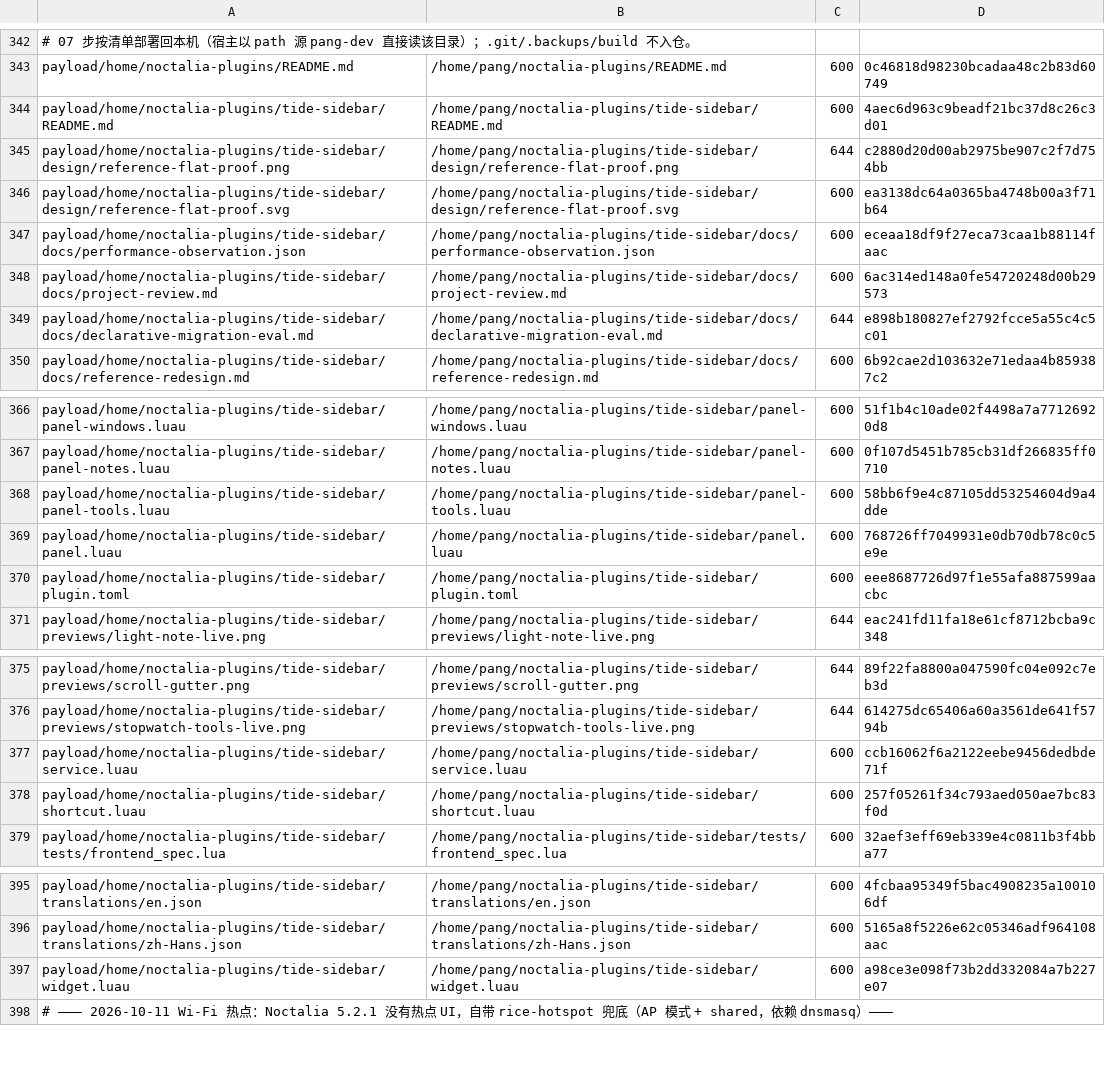
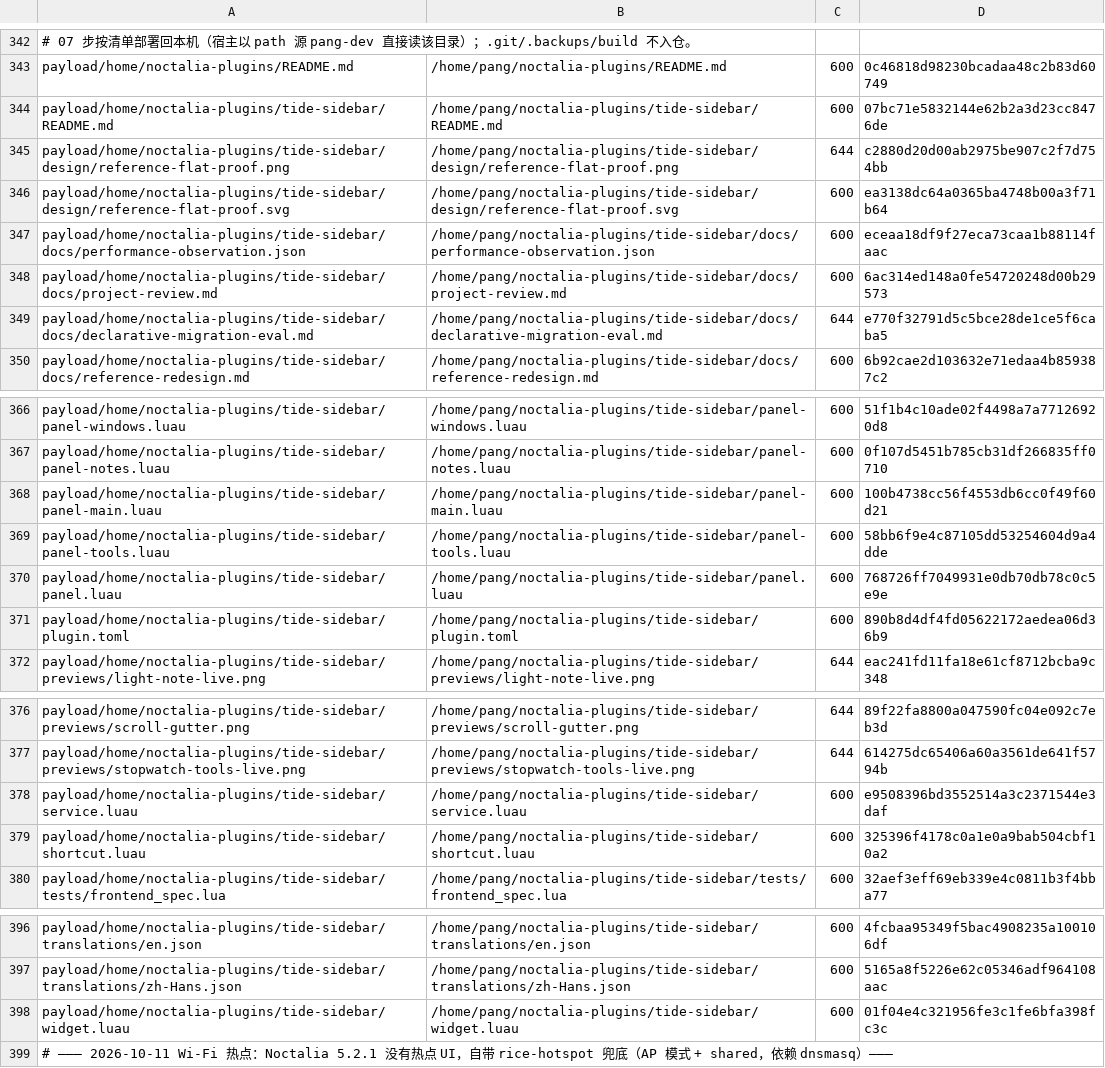
Before and after one commit to tjz123psh/arch-noctalia, a TSV file: manifests/files.tsv, drawn as a sheet; only a part is shown, gaps mark what is left out; addresses are those after the commit; the diff names each change by its address in the sheet, - before the commit and + after, or states it on an @@ line.

Commit message:
feat(tide-sidebar): 统一声明式侧栏成为默认入口（三页合一）
- 新增 panel-main.luau（约 280 行）与 [[panel]] side-panel：窗口/工具/便签三页 + 标签栏，
  capture_keys = escape / ctrl+1..3（实测键盘可切页、Esc 关闭）。
- 数据源改为 noctalia.state 的共享快照（timer/stopwatch/system/notes_snapshot），不再依赖
  private/frontend/*.json，因此原生前端不启动也能实时刷新。
- 入口全部切到新面板：shortcut.luau / widget.luau 改调 noctalia.togglePanel；niri 绑定的
  `noctalia msg plugin … toggle` 在服务里同样转给新面板。
- service.luau 不再主动 frontend:start()：实测切换后没有 gjs 常驻（省掉 219 MiB RSS），
  gtk4-layer-shell 也不再是运行必需（仍在清单里，留给原生回退）。
- 原生 GTK 代码一行没删；回退步骤写在 docs/declarative-migration-eval.md 第 8 节。
- 安装器：files.tsv 420 行、md5 与规模锁同步。

验证：插件 lint 0 errors / 0 warnings、python tests/run_all.py 全过；
tools/selfcheck.sh all checks passed；tests/run-all.sh ALL TESTS PASSED；
真机 toggle 打开 431×547、ctrl+3 切到便签页、Esc 关闭、便签内容未变。

```diff
--- a/manifests/files.tsv
+++ b/manifests/files.tsv
-D344: 4aec6d963c9beadf21bc37d8c26c3d01
+D344: 07bc71e5832144e62b2a3d23cc8476de
-D349: e898b180827ef2792fcce5a55c4c5c01
+D349: e770f32791d5c5bce28de1ce5f6caba5
+row 368: payload/home/noctalia-plugins/tide-sidebar/panel-main.luau | /home/pang/noctalia-plugins/tide-sidebar/panel-main.luau | 600 | 100b4738cc56f4553db6cc0f49f60d21
-D371: eee8687726d97f1e55afa887599aacbc
+D371: 890b8d4df4fd05622172aedea06d36b9
-D378: ccb16062f6a2122eebe9456dedbde71f
+D378: e9508396bd3552514a3c2371544e3daf
-D379: 257f05261f34c793aed050ae7bc83f0d
+D379: 325396f4178c0a1e0a9bab504cbf10a2
-D398: a98ce3e098f73b2dd332084a7b227e07
+D398: 01f04e4c321956fe3c1fe6bfa398fc3c
```
Also changed, not shown: 8 other files.
